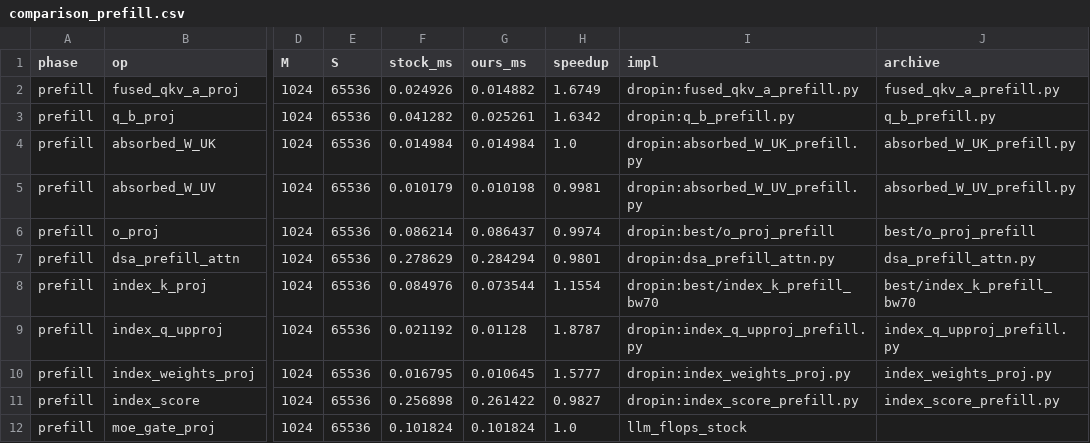
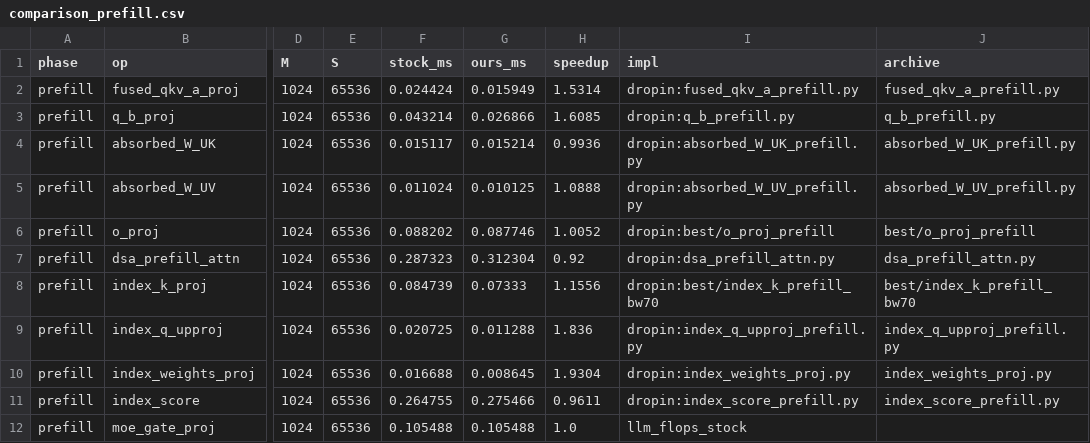
Before and after one commit to qhy991/kernel-harness, a CSV file: archive/0720-Best-GLM-52/llm_flops_style/results/comparison_prefill.csv, drawn as a sheet; only a part is shown, gaps mark what is left out; the diff covers the shown part only; the diff names each change by its address in the sheet, - before the commit and + after, or states it on an @@ line.

```diff
--- a/archive/0720-Best-GLM-52/llm_flops_style/results/comparison_prefill.csv
+++ b/archive/0720-Best-GLM-52/llm_flops_style/results/comparison_prefill.csv
-F2 (stock_ms): 0.024926
+F2 (stock_ms): 0.024424
-G2 (ours_ms): 0.014882
+G2 (ours_ms): 0.015949
-H2 (speedup): 1.6749
+H2 (speedup): 1.5314
-F3 (stock_ms): 0.041282
+F3 (stock_ms): 0.043214
-G3 (ours_ms): 0.025261
+G3 (ours_ms): 0.026866
-H3 (speedup): 1.6342
+H3 (speedup): 1.6085
-F4 (stock_ms): 0.014984
+F4 (stock_ms): 0.015117
-G4 (ours_ms): 0.014984
+G4 (ours_ms): 0.015214
-H4 (speedup): 1.0
+H4 (speedup): 0.9936
-F5 (stock_ms): 0.010179
+F5 (stock_ms): 0.011024
-G5 (ours_ms): 0.010198
+G5 (ours_ms): 0.010125
-H5 (speedup): 0.9981
+H5 (speedup): 1.0888
-F6 (stock_ms): 0.086214
+F6 (stock_ms): 0.088202
-G6 (ours_ms): 0.086437
+G6 (ours_ms): 0.087746
-H6 (speedup): 0.9974
+H6 (speedup): 1.0052
-F7 (stock_ms): 0.278629
+F7 (stock_ms): 0.287323
-G7 (ours_ms): 0.284294
+G7 (ours_ms): 0.312304
-H7 (speedup): 0.9801
+H7 (speedup): 0.92
-F8 (stock_ms): 0.084976
+F8 (stock_ms): 0.084739
-G8 (ours_ms): 0.073544
+G8 (ours_ms): 0.07333
-H8 (speedup): 1.1554
+H8 (speedup): 1.1556
-F9 (stock_ms): 0.021192
+F9 (stock_ms): 0.020725
-G9 (ours_ms): 0.01128
+G9 (ours_ms): 0.011288
-H9 (speedup): 1.8787
+H9 (speedup): 1.836
-F10 (stock_ms): 0.016795
+F10 (stock_ms): 0.016688
-G10 (ours_ms): 0.010645
+G10 (ours_ms): 0.008645
-H10 (speedup): 1.5777
+H10 (speedup): 1.9304
-F11 (stock_ms): 0.256898
+F11 (stock_ms): 0.264755
-G11 (ours_ms): 0.261422
+G11 (ours_ms): 0.275466
-H11 (speedup): 0.9827
+H11 (speedup): 0.9611
-F12 (stock_ms): 0.101824
+F12 (stock_ms): 0.105488
-G12 (ours_ms): 0.101824
+G12 (ours_ms): 0.105488
```
Also changed, not shown: 97 edited cells elsewhere in this file, archive/0720-Best-GLM-52/llm_flops_style/results/comparison_all.csv, archive/0720-Best-GLM-52/llm_flops_style/results/comparison_decode.csv, 22 other files.
